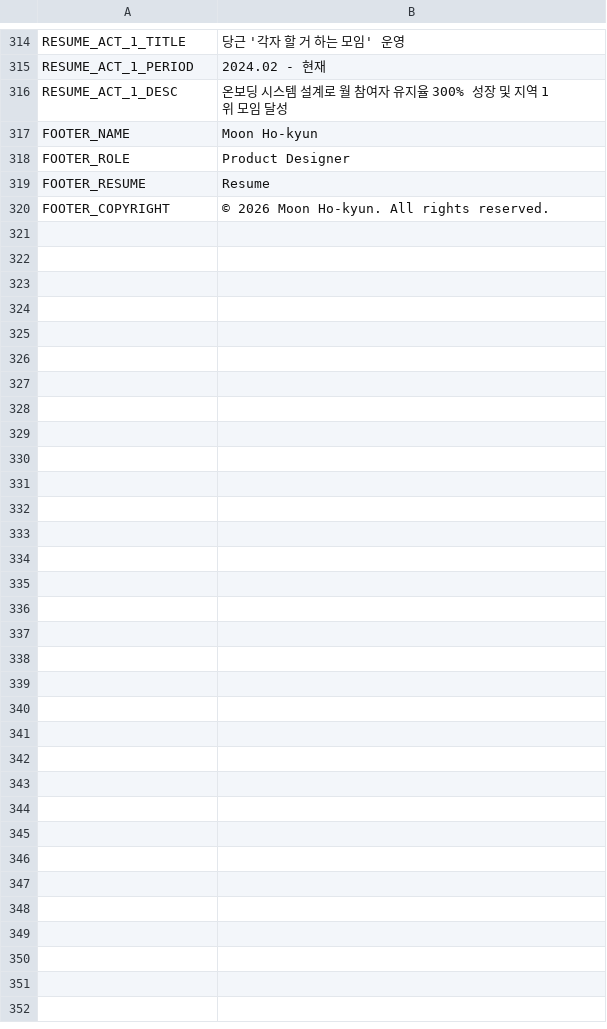
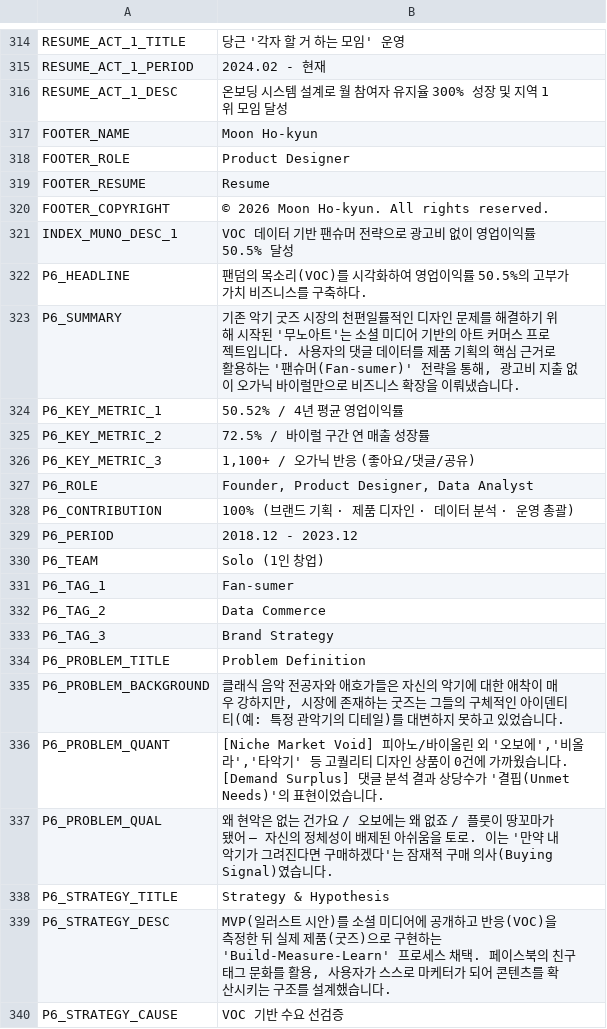
Before and after one commit to Moonhokyun/pp, a CSV file: content_data.csv, drawn as a sheet; only a part is shown, gaps mark what is left out; the diff covers the shown part only.

```diff
--- a/content_data.csv
+++ b/content_data.csv
@@ -385 +385,21 @@ FOOTER_RESUME,Resume
 FOOTER_COPYRIGHT,© 2026 Moon Ho-kyun. All rights reserved.
+INDEX_MUNO_DESC_1,VOC 데이터 기반 팬슈머 전략으로 광고비 없이 영업이익률 50.5% 달성
+P6_HEADLINE,"팬덤의 목소리(VOC)를 시각화하여 영업이익률 50.5%의 고부가가치 비즈니스를 구축하다."
+P6_SUMMARY,"기존 악기 굿즈 시장의 천편일률적인 디자인 문제를 해결하기 위해 시작된 '무노아트'는 소셜 미디어 기반의 아트 커머스 프로젝트입니다. 사용자의 댓글 데이터를 제품 기획의 핵심 근거로 활용하는 '팬슈머(Fan-sumer)' 전략을 통해, 광고비 지출 없이 오가닉 바이럴만으로 비즈니스 확장을 이뤄냈습니다."
+P6_KEY_METRIC_1,"50.52% / 4년 평균 영업이익률"
+P6_KEY_METRIC_2,"72.5% / 바이럴 구간 연 매출 성장률"
+P6_KEY_METRIC_3,"1,100+ / 오가닉 반응 (좋아요/댓글/공유)"
+P6_ROLE,"Founder, Product Designer, Data Analyst"
+P6_CONTRIBUTION,100% (브랜드 기획 · 제품 디자인 · 데이터 분석 · 운영 총괄)
+P6_PERIOD,2018.12 - 2023.12
+P6_TEAM,Solo (1인 창업)
+P6_TAG_1,Fan-sumer
+P6_TAG_2,Data Commerce
+P6_TAG_3,Brand Strategy
+P6_PROBLEM_TITLE,Problem Definition
+P6_PROBLEM_BACKGROUND,"클래식 음악 전공자와 애호가들은 자신의 악기에 대한 애착이 매우 강하지만, 시장에 존재하는 굿즈는 그들의 구체적인 아이덴티티(예: 특정 관악기의 디테일)를 대변하지 못하고 있었습니다."
+P6_PROBLEM_QUANT,"[Niche Market Void] 피아노/바이올린 외 '오보에','비올라','타악기' 등 고퀄리티 디자인 상품이 0건에 가까웠습니다. [Demand Surplus] 댓글 분석 결과 상당수가 '결핍(Unmet Needs)'의 표현이었습니다."
+P6_PROBLEM_QUAL,"왜 현악은 없는 건가요 / 오보에는 왜 없죠 / 플룻이 땅꼬마가 됐어 — 자신의 정체성이 배제된 아쉬움을 토로. 이는 '만약 내 악기가 그려진다면 구매하겠다'는 잠재적 구매 의사(Buying Signal)였습니다."
+P6_STRATEGY_TITLE,Strategy & Hypothesis
+P6_STRATEGY_DESC,"MVP(일러스트 시안)를 소셜 미디어에 공개하고 반응(VOC)을 측정한 뒤 실제 제품(굿즈)으로 구현하는 'Build-Measure-Learn' 프로세스 채택. 페이스북의 친구 태그 문화를 활용, 사용자가 스스로 마케터가 되어 콘텐츠를 확산시키는 구조를 설계했습니다."
+P6_STRATEGY_CAUSE,VOC 기반 수요 선검증
```
Also changed, not shown: 23 added rows elsewhere in this file, 13 other files.
